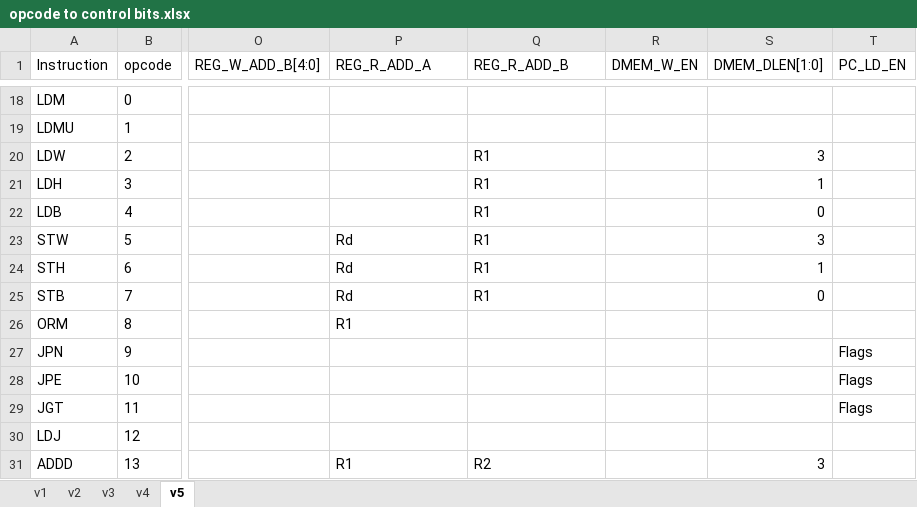
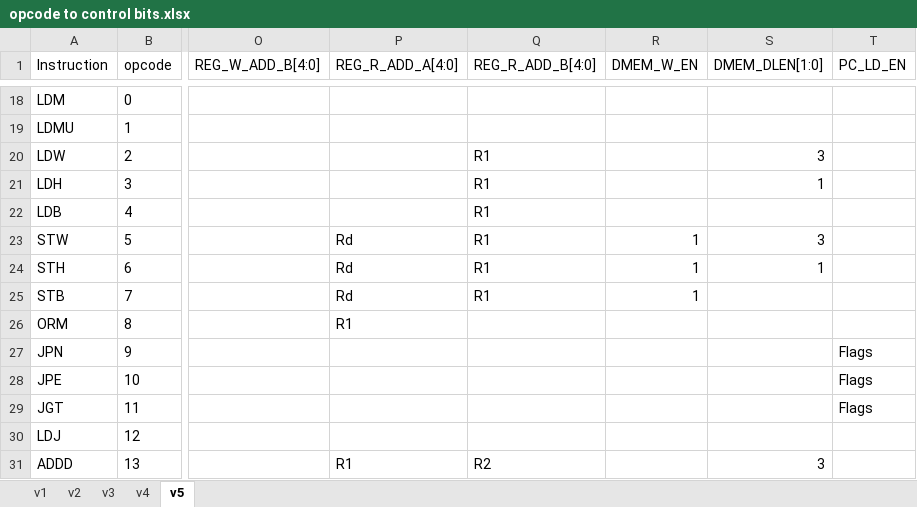
Before and after one commit to vsjain2004/SC8bCPU, an Excel workbook: opcode to control bits.xlsx, sheet v5, drawn as a sheet; only a part is shown, gaps mark what is left out; values as stored, in another font and other column widths than the file's, no borders; the diff names each change by its address in the sheet, - before the commit and + after, or states it on an @@ line.

Commit message:
Rewrite most of control unit. Add Memory read enable

```diff
--- a/opcode to control bits.xlsx (sheet v5)
+++ b/opcode to control bits.xlsx (sheet v5)
-P1: REG_R_ADD_A
+P1: REG_R_ADD_A[4:0]
-Q1: REG_R_ADD_B
+Q1: REG_R_ADD_B[4:0]
-S22 (DMEM_DLEN[1:0]): 0
+S22 (DMEM_DLEN[1:0]): (empty)
-R23:R25 (DMEM_W_EN): (empty)
+R23:R25 (DMEM_W_EN): 1
-S25 (DMEM_DLEN[1:0]): 0
+S25 (DMEM_DLEN[1:0]): (empty)
```
Also changed, not shown: 2 other files.
